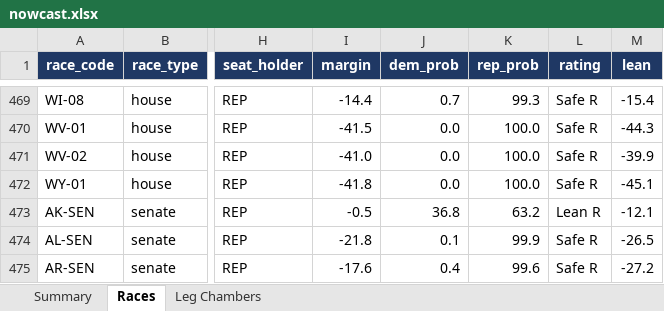
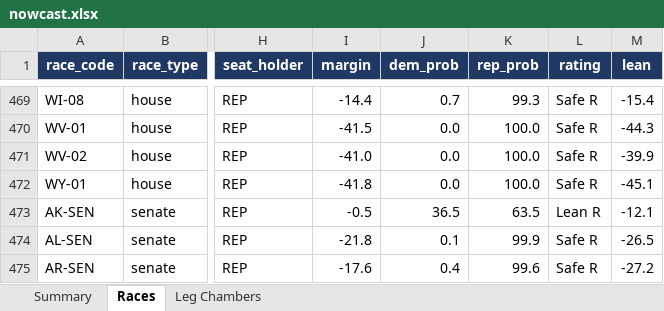
Before and after one commit to ElectIndex/26_us_forecast_data, an Excel workbook: output/nowcast.xlsx, sheet Races, drawn as a sheet; only a part is shown, gaps mark what is left out; values as stored, in another font and other column widths than the file's, no borders; the diff covers the shown part only; the diff names each change by its address in the sheet, - before the commit and + after, or states it on an @@ line.

```diff
--- a/output/nowcast.xlsx (sheet Races)
+++ b/output/nowcast.xlsx (sheet Races)
-J473 (dem_prob): 36.8
+J473 (dem_prob): 36.5
-K473 (rep_prob): 63.2
+K473 (rep_prob): 63.5
```
Also changed, not shown: 28 edited cells elsewhere in this sheet, sheet Summary, 37 other files.
